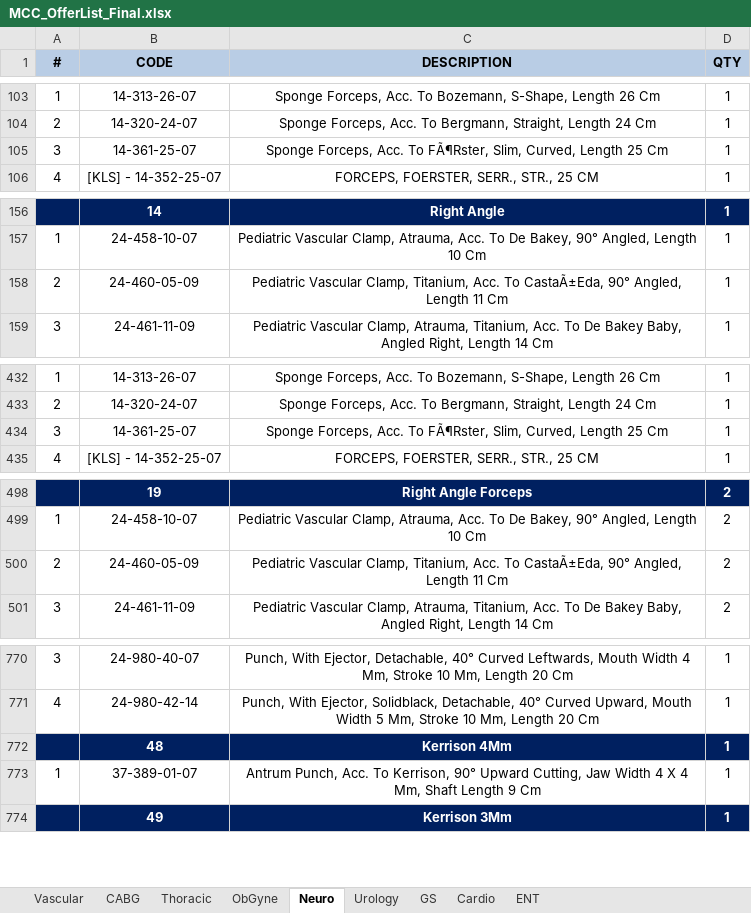
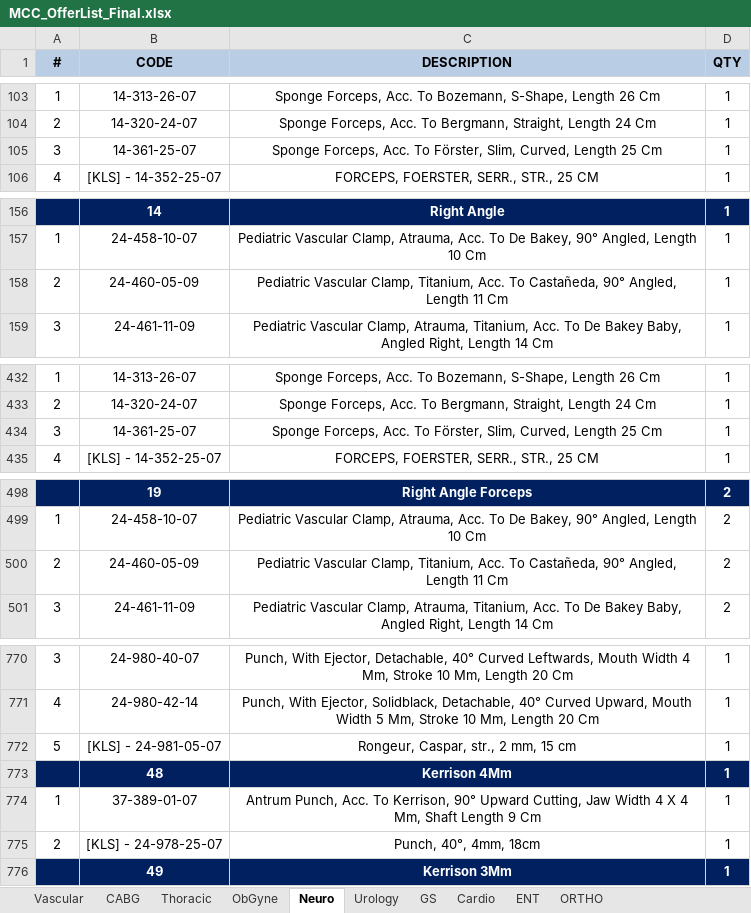
Before and after one commit to Anasmo1323/KLSMartin_TeamAssistant, an Excel workbook: data/MCC_OfferList_Final.xlsx, sheet Neuro, drawn as a sheet; only a part is shown, gaps mark what is left out; values as stored, in another font and other column widths than the file's, no borders; the diff covers the shown part only; the diff names each change by its address in the sheet, - before the commit and + after, or states it on an @@ line.

Commit message:
feat: parse updated MCC_OfferList_Final.xlsx with new ORTHO sheet

```diff
--- a/data/MCC_OfferList_Final.xlsx (sheet Neuro)
+++ b/data/MCC_OfferList_Final.xlsx (sheet Neuro)
+sheet tab: ORTHO
-C105 (DESCRIPTION): …Acc. To FÃ¶Rster, Slim, Curved,…
+C105 (DESCRIPTION): …Acc. To Förster, Slim, Curved,…
-C158 (DESCRIPTION): …Acc. To CastaÃ±Eda, 90° Angled,…
+C158 (DESCRIPTION): …Acc. To Castañeda, 90° Angled,…
-C434 (DESCRIPTION): …Acc. To FÃ¶Rster, Slim, Curved,…
+C434 (DESCRIPTION): …Acc. To Förster, Slim, Curved,…
-C500 (DESCRIPTION): …Acc. To CastaÃ±Eda, 90° Angled,…
+C500 (DESCRIPTION): …Acc. To Castañeda, 90° Angled,…
+row 772: 5 | [KLS] - 24-981-05-07 | Rongeur, Caspar, str., 2 mm, 15 cm | 1
+row 775: 2 | [KLS] - 24-978-25-07 | Punch, 40°, 4mm, 18cm | 1
```
Also changed, not shown: 3 edited cells elsewhere in this sheet, sheet Vascular, sheet ENT, sheet ObGyne, sheet GS, sheet CABG, sheet Thoracic, 1 more sheet, 1 other file.
